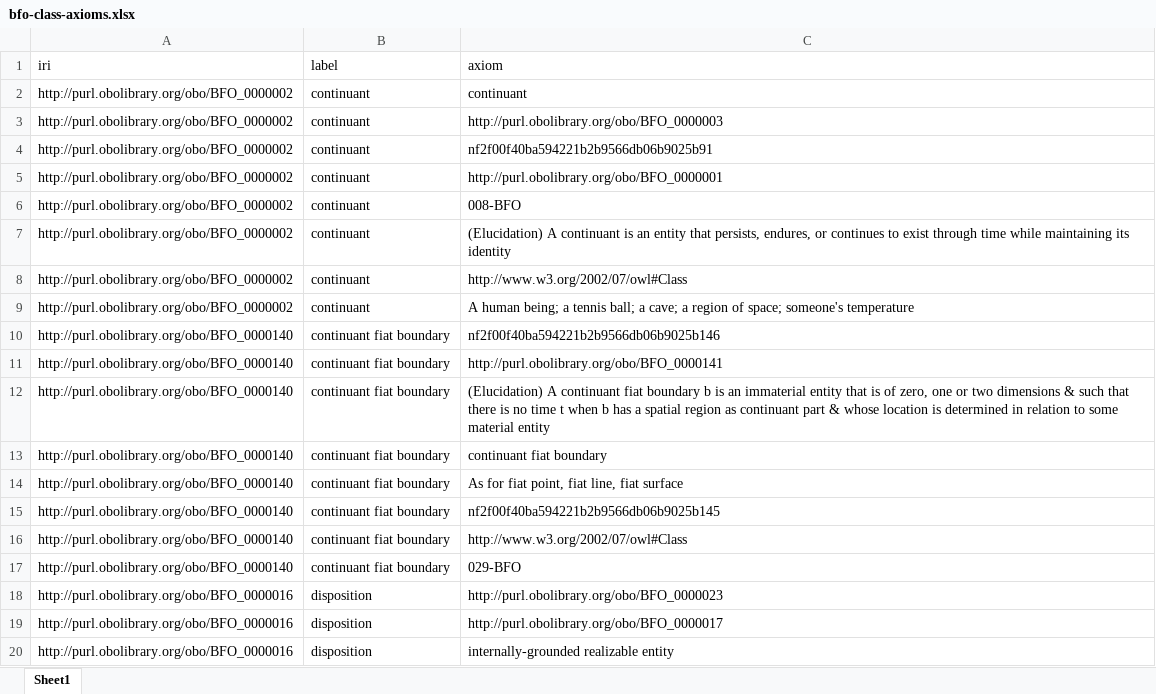
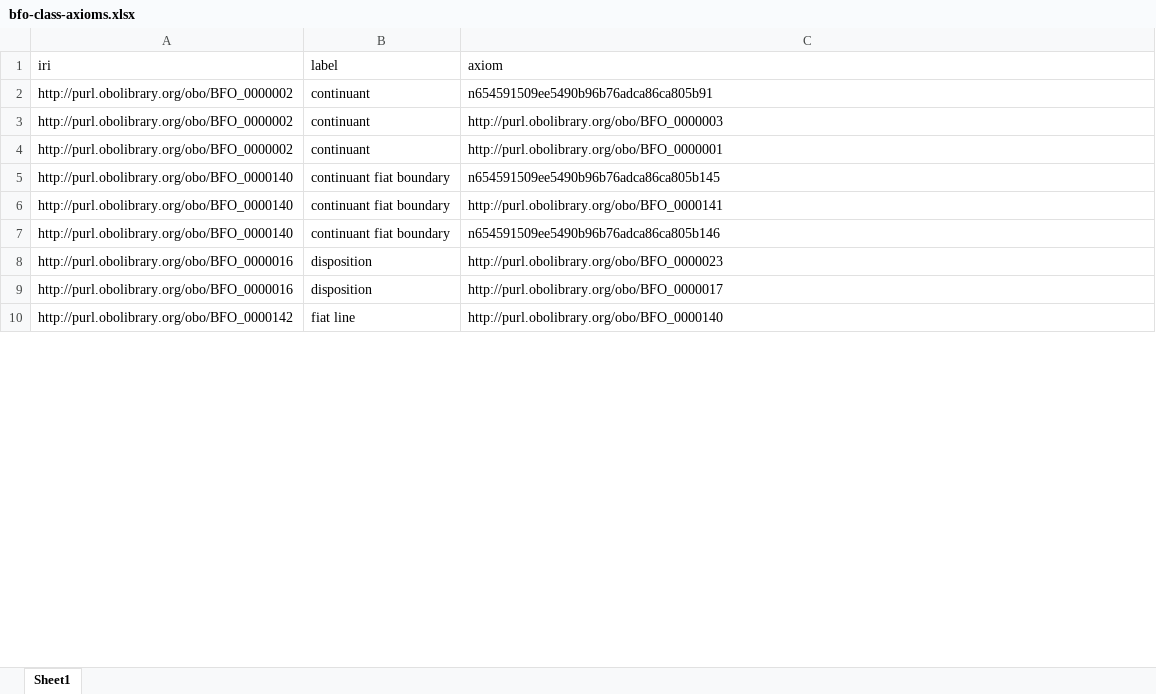
Before and after one commit to dchen077/Ontology-Tradecraft, an Excel workbook: projects/project-3/assignment/src/data/bfo-class-axioms.xlsx, sheet Sheet1, drawn as a sheet; only a part is shown; the shorter side is filled out with more unchanged rows; values as stored, in another font and other column widths than the file's, no borders; removed rows and columns are numbered as before the commit, all else as after; the diff covers the shown part only; the diff names each change by its address in the sheet, - before the commit and + after, or states it on an @@ line.

```diff
--- a/projects/project-3/assignment/src/data/bfo-class-axioms.xlsx (sheet Sheet1)
+++ b/projects/project-3/assignment/src/data/bfo-class-axioms.xlsx (sheet Sheet1)
-C2 (axiom): continuant
+C2 (axiom): n654591509ee5490b96b76adca86ca805b91
-row 4: http://purl.obolibrary.org/obo/BFO_0000002 | continuant | nf2f00f40ba594221b2b9566db06b9025b91
-row 6: http://purl.obolibrary.org/obo/BFO_0000002 | continuant | 008-BFO
-row 7: http://purl.obolibrary.org/obo/BFO_0000002 | continuant | (Elucidation) A continuant is an entity that persists, endures, or continues to exist through time while maintaining its identity
-row 8: http://purl.obolibrary.org/obo/BFO_0000002 | continuant | http://www.w3.org/2002/07/owl#Class
-row 9: http://purl.obolibrary.org/obo/BFO_0000002 | continuant | A human being; a tennis ball; a cave; a region of space; someone's temperature
-C5 (axiom): nf2f00f40ba594221b2b9566db06b9025b146
+C5 (axiom): n654591509ee5490b96b76adca86ca805b145
-row 12: http://purl.obolibrary.org/obo/BFO_0000140 | continuant fiat boundary | (Elucidation) A continuant fiat boundary b is an immaterial entity that is of zero, one or two dimensions & such that there is no time t when b has a spatial region as continuant part & whose location is determined in relation to some material entity
-row 13: http://purl.obolibrary.org/obo/BFO_0000140 | continuant fiat boundary | continuant fiat boundary
-row 14: http://purl.obolibrary.org/obo/BFO_0000140 | continuant fiat boundary | As for fiat point, fiat line, fiat surface
-C7 (axiom): nf2f00f40ba594221b2b9566db06b9025b145
+C7 (axiom): n654591509ee5490b96b76adca86ca805b146
-row 16: http://purl.obolibrary.org/obo/BFO_0000140 | continuant fiat boundary | http://www.w3.org/2002/07/owl#Class
-row 17: http://purl.obolibrary.org/obo/BFO_0000140 | continuant fiat boundary | 029-BFO
-row 20: http://purl.obolibrary.org/obo/BFO_0000016 | disposition | internally-grounded realizable entity
```
Also changed, not shown: 1 added row, 180 removed rows and 27 edited cells elsewhere in this sheet, projects/project-3/assignment/src/data/ccom-class-axioms.xlsx, projects/project-3/assignment/src/data/ccot-class-axioms.xlsx, 7 other files.
